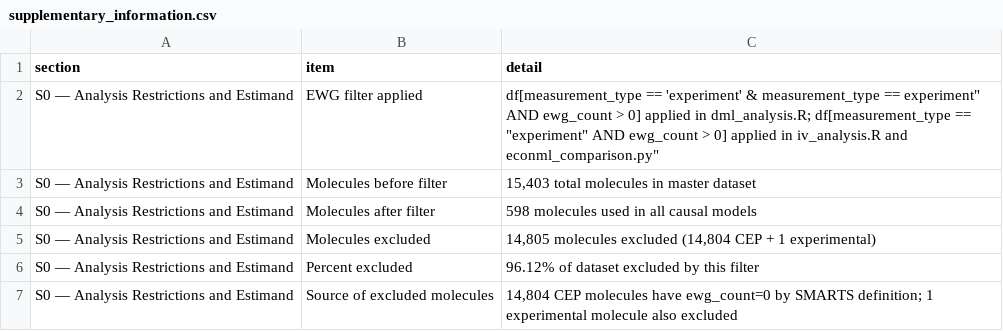
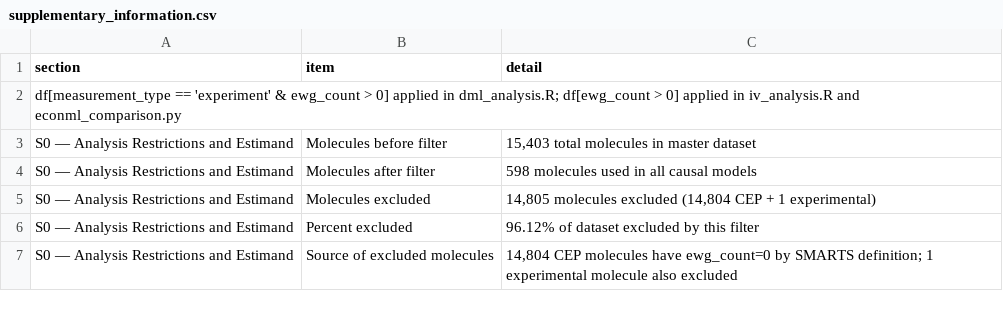
Before and after one commit to Bsamuel-tech/opv-causal-ml, a CSV file: results/tables/supplementary_information.csv, drawn as a sheet; only a part is shown; removed rows and columns are numbered as before the commit, all else as after; the diff names each change by its address in the sheet, - before the commit and + after, or states it on an @@ line.

Commit message:
Fix cluster-robust SE indexing; add output CSV; fix S0 filter description

```diff
--- a/results/tables/supplementary_information.csv
+++ b/results/tables/supplementary_information.csv
-row 2: S0 — Analysis Restrictions and Estimand | EWG filter applied | df[measurement_type == 'experiment' & measurement_type == experiment" AND ewg_count > 0] applied in dml_analysis.R; df[measurement_type == "experiment" AND ewg_count > 0] applied in iv_analysis.R and econml_comparison.py"
+row 2: df[measurement_type == 'experiment' & ewg_count > 0] applied in dml_analysis.R; df[ewg_count > 0] applied in iv_analysis.R and econml_comparison.py
```
Also changed, not shown: 3 other files.
